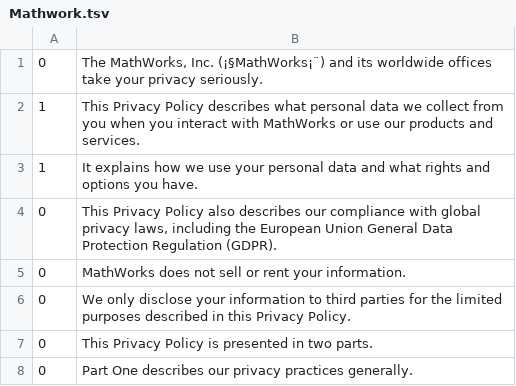
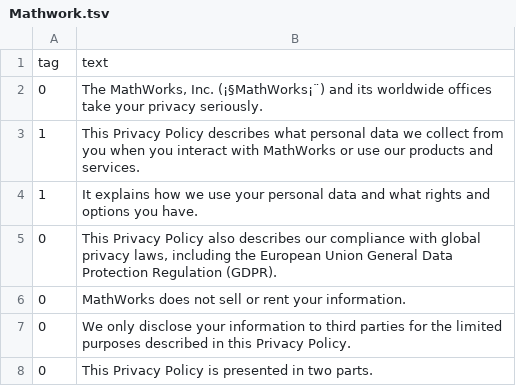
Before and after one commit to tuyuxian/cse408-final-project, a TSV file: dataset/Mathwork.tsv, drawn as a sheet; only a part is shown; the shorter side is filled out with more unchanged rows; the diff names each change by its address in the sheet, - before the commit and + after, or states it on an @@ line.

```diff
--- a/dataset/Mathwork.tsv
+++ b/dataset/Mathwork.tsv
+row 1: tag | text
```
Also changed, not shown: dataset/ASU.tsv, dataset/Discord.tsv, 11 other files.
